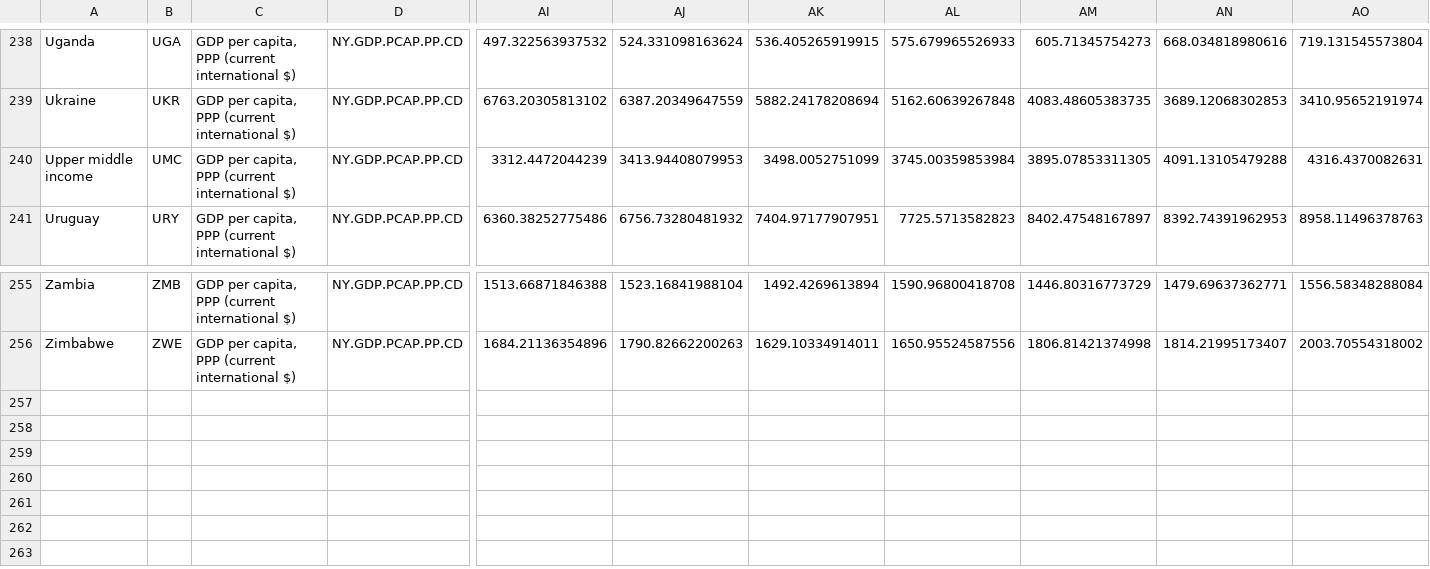
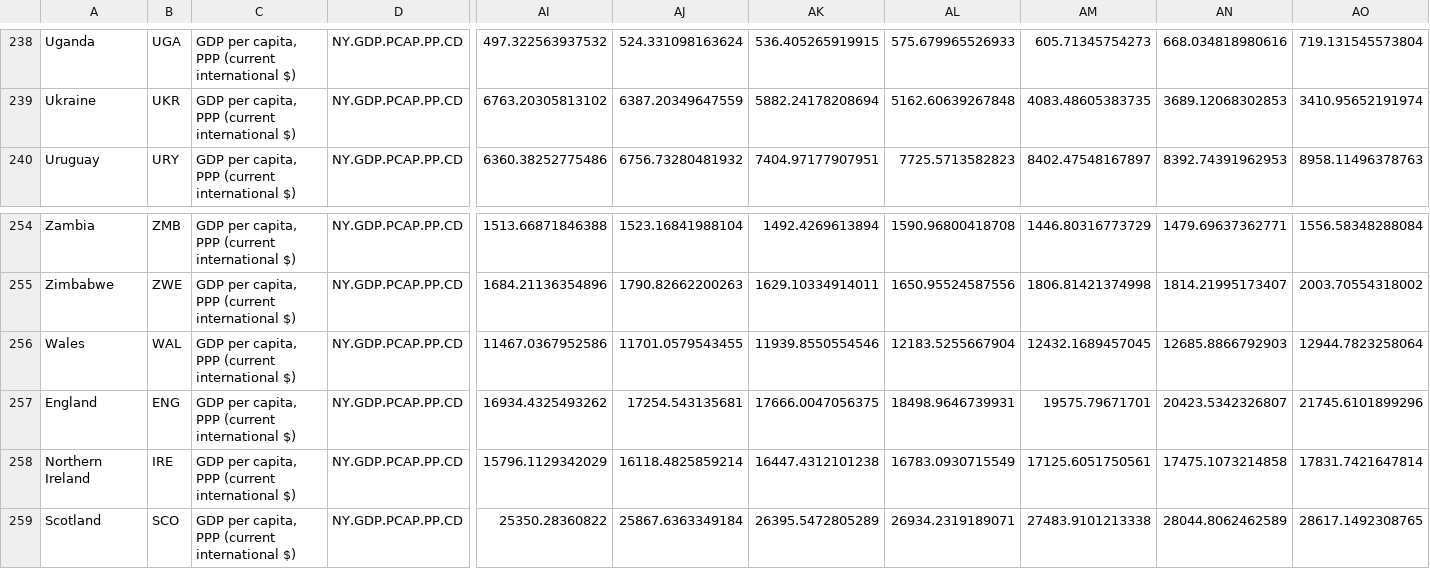
Before and after one commit to sairajesh1303/CS109A, a CSV file: GDPPerCapita.csv, drawn as a sheet; only a part is shown, gaps mark what is left out; removed rows and columns are numbered as before the commit, all else as after; rows hold the shown columns only; the diff names each change by its address in the sheet, - before the commit and + after, or states it on an @@ line.

Commit message:
Add files via upload

```diff
--- a/GDPPerCapita.csv
+++ b/GDPPerCapita.csv
-row 240: Upper middle income | UMC | GDP per capita, PPP (current international $) | NY.GDP.PCAP.PP.CD | 3312.4472044239 | 3413.94408079953 | 3498.0052751099 | 3745.00359853984 | 3895.07853311305 | 4091.13105479288 | 4316.4370082631
+row 256: Wales | WAL | GDP per capita, PPP (current international $) | NY.GDP.PCAP.PP.CD | 11467.0367952586 | 11701.0579543455 | 11939.8550554546 | 12183.5255667904 | 12432.1689457045 | 12685.8866792903 | 12944.7823258064
+row 257: England | ENG | GDP per capita, PPP (current international $) | NY.GDP.PCAP.PP.CD | 16934.4325493262 | 17254.543135681 | 17666.0047056375 | 18498.9646739931 | 19575.79671701 | 20423.5342326807 | 21745.6101899296
+row 258: Northern Ireland | IRE | GDP per capita, PPP (current international $) | NY.GDP.PCAP.PP.CD | 15796.1129342029 | 16118.4825859214 | 16447.4312101238 | 16783.0930715549 | 17125.6051750561 | 17475.1073214858 | 17831.7421647814
+row 259: Scotland | SCO | GDP per capita, PPP (current international $) | NY.GDP.PCAP.PP.CD | 25350.28360822 | 25867.6363349184 | 26395.5472805289 | 26934.2319189071 | 27483.9101213338 | 28044.8062462589 | 28617.1492308765
```
